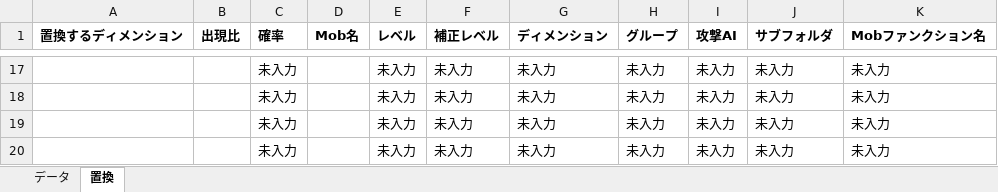
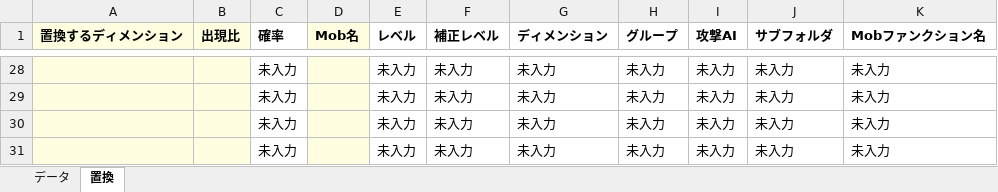
Before and after one commit to TUSB/TheUnusualSkyBlock, an Excel workbook: data/enemy_manager/mob_manager.xlsm, sheet 置換, drawn as a sheet; only a part is shown, gaps mark what is left out; values as stored, in another font and other column widths than the file's, no borders; charts and pictures not drawn; addresses are those after the commit; the diff covers the shown part only; the diff names each change by its address in the sheet, - before the commit and + after, or states it on an @@ line.

```diff
--- a/data/enemy_manager/mob_manager.xlsm (sheet 置換)
+++ b/data/enemy_manager/mob_manager.xlsm (sheet 置換)
-A1:B1 fill: none
+A1:B1 fill: #FFFEE0
-D1 fill: none
+D1 fill: #FFFEE0
-A28:B31 fill: none
+A28:B31 fill: #FFFEE0
-D28:D31 fill: none
+D28:D31 fill: #FFFEE0
```
Also changed, not shown: 11 added rows, 13 edited cells and cell formats elsewhere in this sheet, charts or pictures, 2 other files.
